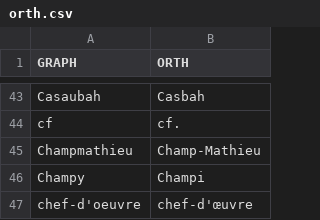
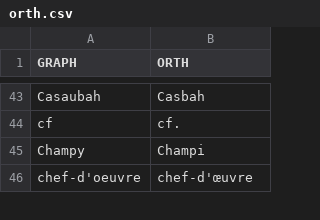
Before and after one commit to oeuvres/alix, a CSV file: java/alix/fr/orth.csv, drawn as a sheet; only a part is shown, gaps mark what is left out.

```diff
--- a/java/alix/fr/orth.csv
+++ b/java/alix/fr/orth.csv
@@ -44,3 +44,2 @@ Casaubah;Casbah
 cf;cf.
-Champmathieu;Champ-Mathieu
 Champy;Champi
```
Also changed, not shown: java/alix/fr/commune.csv, java/alix/fr/name.csv, 9 other files.
